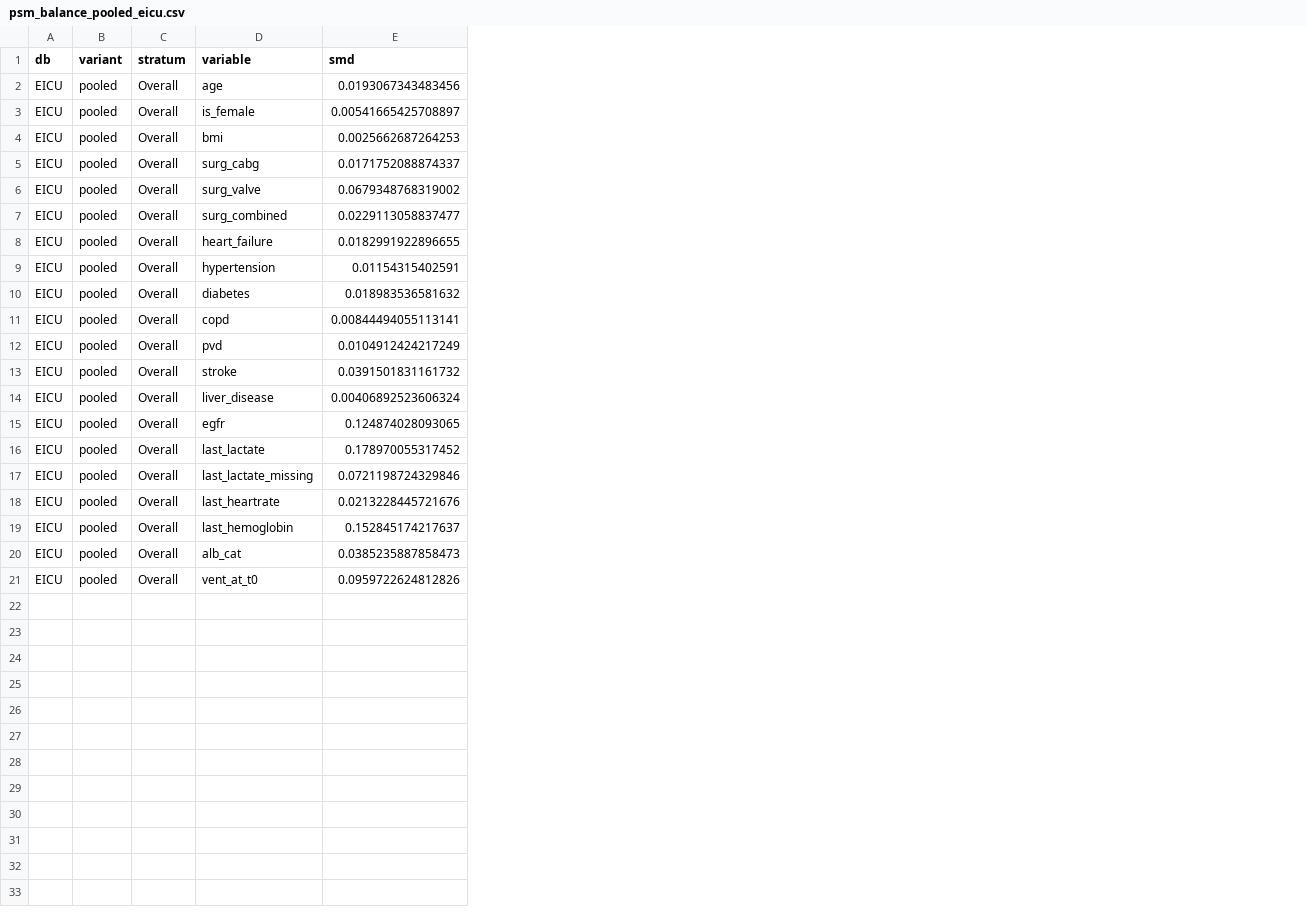
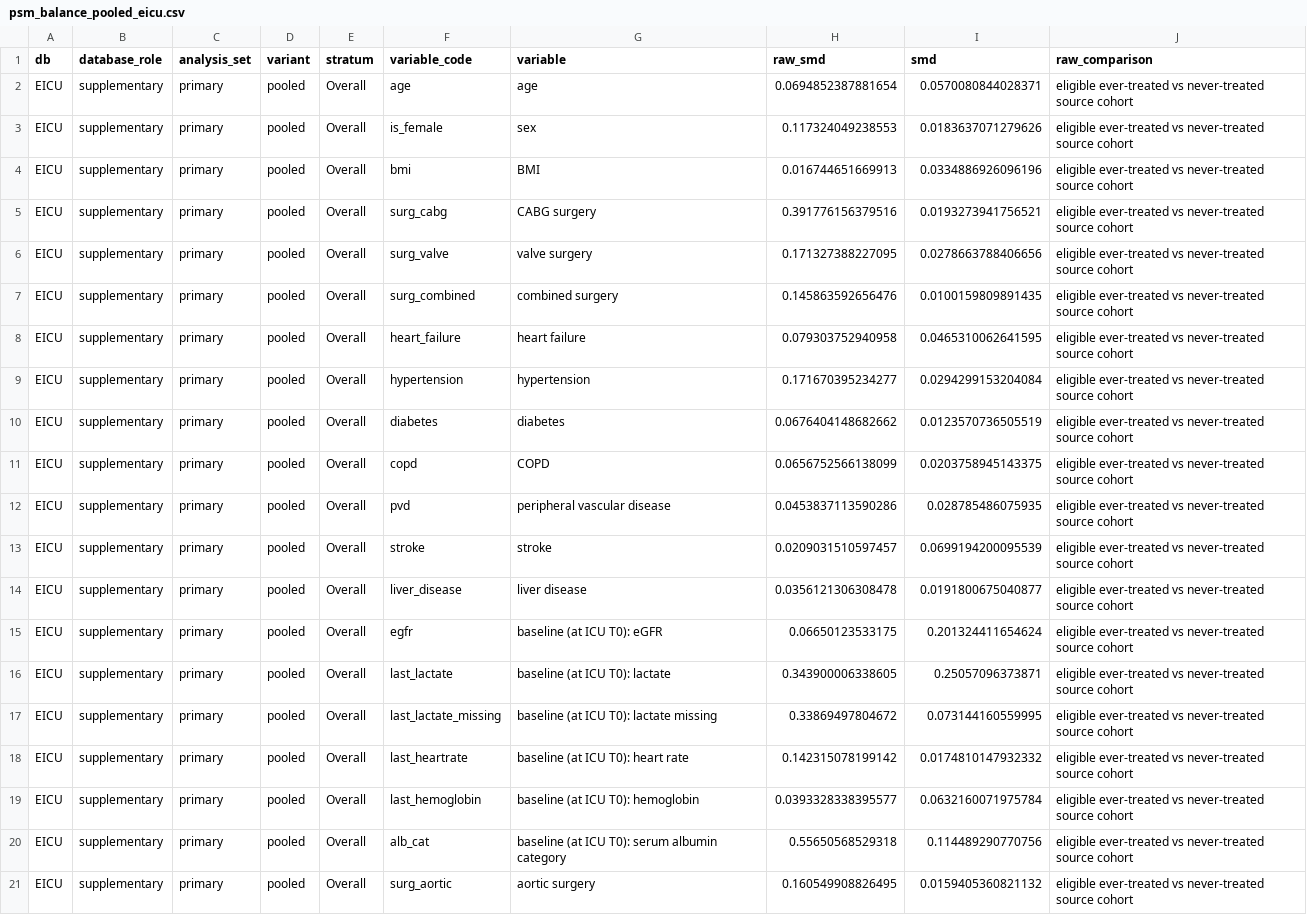
Before and after one commit to Su-informatics-lab/albumin_aki, a CSV file: results/psm_balance_pooled_eicu.csv, drawn as a sheet; addresses are those after the commit; the diff names each change by its address in the sheet, - before the commit and + after, or states it on an @@ line.

```diff
--- a/results/psm_balance_pooled_eicu.csv
+++ b/results/psm_balance_pooled_eicu.csv
+column B (database_role), rows 2-21: all supplementary
+column C (analysis_set), rows 2-21: all primary
+column G (variable), rows 2-21: age | sex | BMI | CABG surgery | valve surgery | combined surgery | heart failure | hypertension | diabetes | COPD | peripheral vascular disease | stroke | liver disease | baseline (at ICU T0): eGFR | baseline (at ICU T0): lactate | baseline (at ICU T0): lactate missing | baseline (at ICU T0): heart rate | baseline (at ICU T0): hemoglobin | baseline (at ICU T0): serum albumin category | aortic surgery
+column H (raw_smd), rows 2-21: 0.0694852387881654 | 0.117324049238553 | 0.016744651669913 | 0.391776156379516 | 0.171327388227095 | 0.145863592656476 | 0.079303752940958 | 0.171670395234277 | 0.0676404148682662 | 0.0656752566138099 | 0.0453837113590286 | 0.0209031510597457 | 0.0356121306308478 | 0.06650123533175 | 0.343900006338605 | 0.33869497804672 | 0.142315078199142 | 0.0393328338395577 | 0.55650568529318 | 0.160549908826495
+column J (raw_comparison), rows 2-21: all eligible ever-treated vs never-treated source cohort
-F1: variable
+F1: variable_code
-I2 (smd): 0.0193067343483456
+I2 (smd): 0.0570080844028371
-I3 (smd): 0.00541665425708897
+I3 (smd): 0.0183637071279626
-I4 (smd): 0.0025662687264253
+I4 (smd): 0.0334886926096196
-I5 (smd): 0.0171752088874337
+I5 (smd): 0.0193273941756521
-I6 (smd): 0.0679348768319002
+I6 (smd): 0.0278663788406656
-I7 (smd): 0.0229113058837477
+I7 (smd): 0.0100159809891435
-I8 (smd): 0.0182991922896655
+I8 (smd): 0.0465310062641595
-I9 (smd): 0.01154315402591
+I9 (smd): 0.0294299153204084
-I10 (smd): 0.018983536581632
+I10 (smd): 0.0123570736505519
-I11 (smd): 0.00844494055113141
+I11 (smd): 0.0203758945143375
-I12 (smd): 0.0104912424217249
+I12 (smd): 0.028785486075935
-I13 (smd): 0.0391501831161732
+I13 (smd): 0.0699194200095539
-I14 (smd): 0.00406892523606324
+I14 (smd): 0.0191800675040877
-I15 (smd): 0.124874028093065
+I15 (smd): 0.201324411654624
-I16 (smd): 0.178970055317452
+I16 (smd): 0.25057096373871
-I17 (smd): 0.0721198724329846
+I17 (smd): 0.073144160559995
-I18 (smd): 0.0213228445721676
+I18 (smd): 0.0174810147932332
-I19 (smd): 0.152845174217637
+I19 (smd): 0.0632160071975784
-I20 (smd): 0.0385235887858473
+I20 (smd): 0.114489290770756
-F21 (variable_code): vent_at_t0
+F21 (variable_code): surg_aortic
-I21 (smd): 0.0959722624812826
+I21 (smd): 0.0159405360821132
```
Also changed, not shown: results/did_binary_egfr_mimic.csv, results/did_binary_pooled_eicu.csv, 21 other files.
